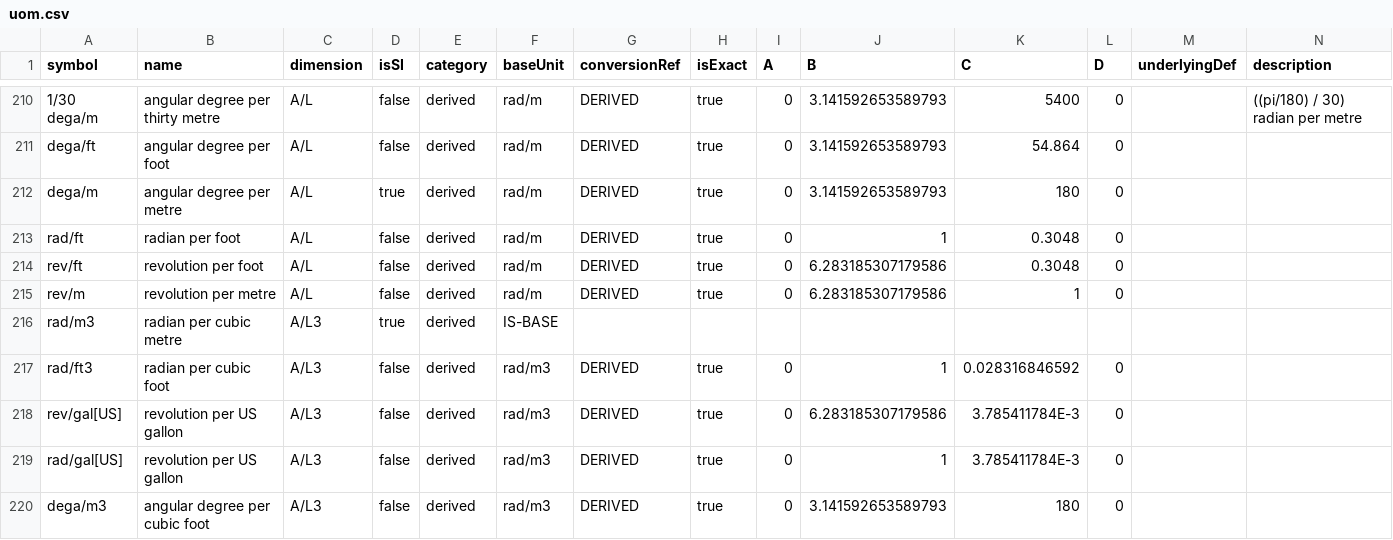
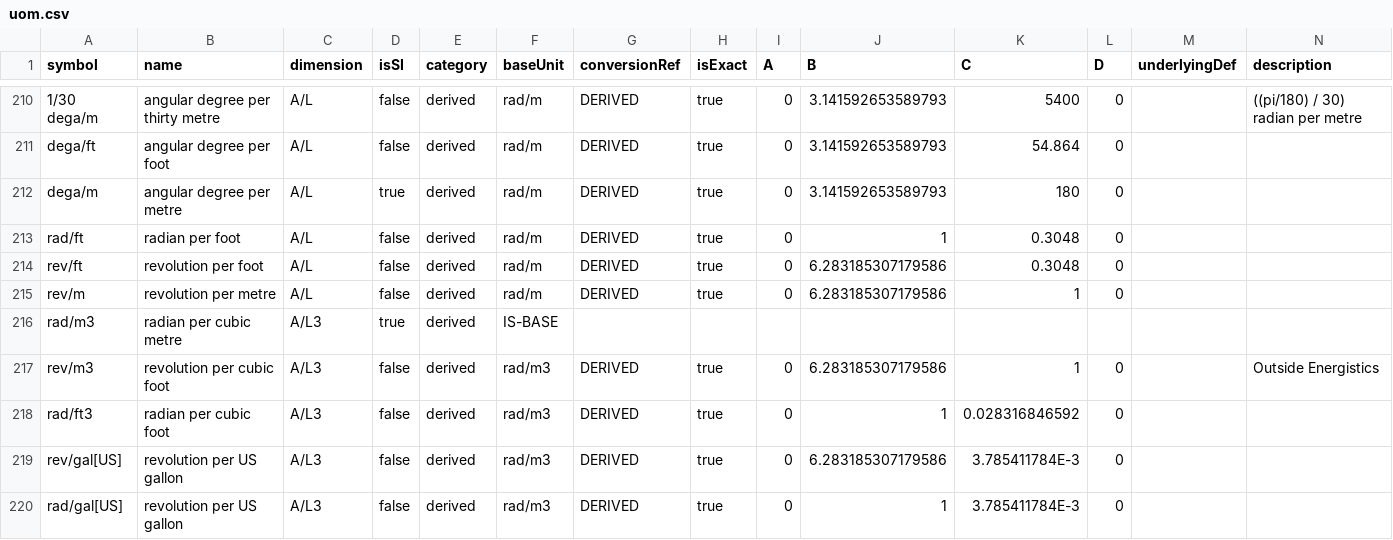
Before and after one commit to Schlumberger/UOM, a CSV file: uom/uom.csv, drawn as a sheet; only a part is shown, gaps mark what is left out; the shorter side is filled out with more unchanged rows.

```diff
--- a/uom/uom.csv
+++ b/uom/uom.csv
@@ -216,2 +216,3 @@ rev/m,revolution per metre,A/L,false,derived,rad/m,DERIVED,true,0,6.283185307179
 rad/m3,radian per cubic metre,A/L3,true,derived,IS-BASE,,,,,,,,
+rev/m3,revolution per cubic foot,A/L3,false,derived,rad/m3,DERIVED,true,0,6.283185307179586,1,0,,Outside Energistics
 rad/ft3,radian per cubic foot,A/L3,false,derived,rad/m3,DERIVED,true,0,1,0.028316846592,0,,
```
Also changed, not shown: 3 other files.
